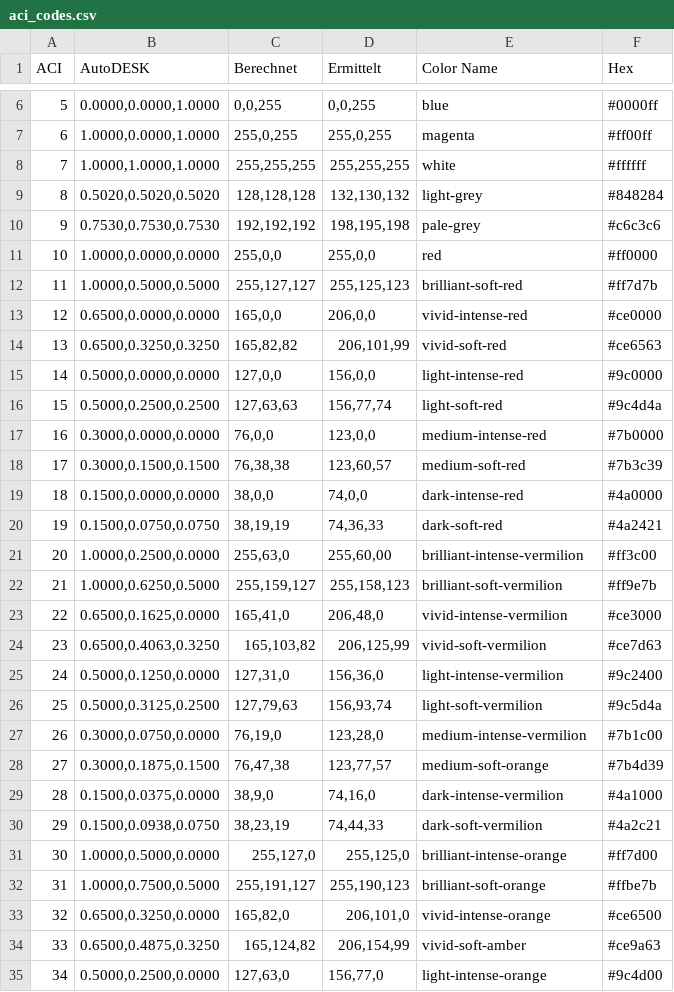
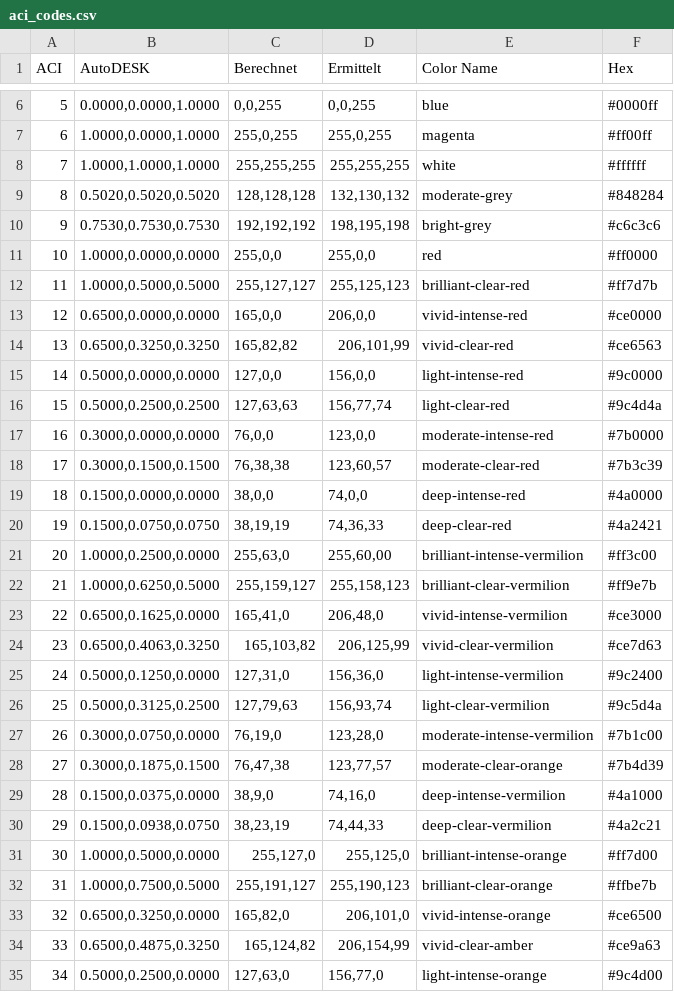
Before and after one commit to Gunther-Schulz/Python-ACAD-Tools, a CSV file: aci_codes.csv, drawn as a sheet; only a part is shown, gaps mark what is left out; the diff covers the shown part only.

```diff
--- a/aci_codes.csv
+++ b/aci_codes.csv
@@ -8,28 +8,28 @@ ACI,AutoDESK,Berechnet,Ermittelt,Color Name,Hex
 7,"1.0000,1.0000,1.0000","255,255,255","255,255,255",white,#ffffff
-8,"0.5020,0.5020,0.5020","128,128,128","132,130,132",light-grey,#848284
-9,"0.7530,0.7530,0.7530","192,192,192","198,195,198",pale-grey,#c6c3c6
+8,"0.5020,0.5020,0.5020","128,128,128","132,130,132",moderate-grey,#848284
+9,"0.7530,0.7530,0.7530","192,192,192","198,195,198",bright-grey,#c6c3c6
 10,"1.0000,0.0000,0.0000","255,0,0","255,0,0",red,#ff0000
-11,"1.0000,0.5000,0.5000","255,127,127","255,125,123",brilliant-soft-red,#ff7d7b
+11,"1.0000,0.5000,0.5000","255,127,127","255,125,123",brilliant-clear-red,#ff7d7b
 12,"0.6500,0.0000,0.0000","165,0,0","206,0,0",vivid-intense-red,#ce0000
-13,"0.6500,0.3250,0.3250","165,82,82","206,101,99",vivid-soft-red,#ce6563
+13,"0.6500,0.3250,0.3250","165,82,82","206,101,99",vivid-clear-red,#ce6563
 14,"0.5000,0.0000,0.0000","127,0,0","156,0,0",light-intense-red,#9c0000
-15,"0.5000,0.2500,0.2500","127,63,63","156,77,74",light-soft-red,#9c4d4a
-16,"0.3000,0.0000,0.0000","76,0,0","123,0,0",medium-intense-red,#7b0000
-17,"0.3000,0.1500,0.1500","76,38,38","123,60,57",medium-soft-red,#7b3c39
-18,"0.1500,0.0000,0.0000","38,0,0","74,0,0",dark-intense-red,#4a0000
-19,"0.1500,0.0750,0.0750","38,19,19","74,36,33",dark-soft-red,#4a2421
+15,"0.5000,0.2500,0.2500","127,63,63","156,77,74",light-clear-red,#9c4d4a
+16,"0.3000,0.0000,0.0000","76,0,0","123,0,0",moderate-intense-red,#7b0000
+17,"0.3000,0.1500,0.1500","76,38,38","123,60,57",moderate-clear-red,#7b3c39
+18,"0.1500,0.0000,0.0000","38,0,0","74,0,0",deep-intense-red,#4a0000
+19,"0.1500,0.0750,0.0750","38,19,19","74,36,33",deep-clear-red,#4a2421
 20,"1.0000,0.2500,0.0000","255,63,0","255,60,00",brilliant-intense-vermilion,#ff3c00
-21,"1.0000,0.6250,0.5000","255,159,127","255,158,123",brilliant-soft-vermilion,#ff9e7b
+21,"1.0000,0.6250,0.5000","255,159,127","255,158,123",brilliant-clear-vermilion,#ff9e7b
 22,"0.6500,0.1625,0.0000","165,41,0","206,48,0",vivid-intense-vermilion,#ce3000
-23,"0.6500,0.4063,0.3250","165,103,82","206,125,99",vivid-soft-vermilion,#ce7d63
+23,"0.6500,0.4063,0.3250","165,103,82","206,125,99",vivid-clear-vermilion,#ce7d63
 24,"0.5000,0.1250,0.0000","127,31,0","156,36,0",light-intense-vermilion,#9c2400
-25,"0.5000,0.3125,0.2500","127,79,63","156,93,74",light-soft-vermilion,#9c5d4a
-26,"0.3000,0.0750,0.0000","76,19,0","123,28,0",medium-intense-vermilion,#7b1c00
-27,"0.3000,0.1875,0.1500","76,47,38","123,77,57",medium-soft-orange,#7b4d39
-28,"0.1500,0.0375,0.0000","38,9,0","74,16,0",dark-intense-vermilion,#4a1000
-29,"0.1500,0.0938,0.0750","38,23,19","74,44,33",dark-soft-vermilion,#4a2c21
+25,"0.5000,0.3125,0.2500","127,79,63","156,93,74",light-clear-vermilion,#9c5d4a
+26,"0.3000,0.0750,0.0000","76,19,0","123,28,0",moderate-intense-vermilion,#7b1c00
+27,"0.3000,0.1875,0.1500","76,47,38","123,77,57",moderate-clear-orange,#7b4d39
+28,"0.1500,0.0375,0.0000","38,9,0","74,16,0",deep-intense-vermilion,#4a1000
+29,"0.1500,0.0938,0.0750","38,23,19","74,44,33",deep-clear-vermilion,#4a2c21
 30,"1.0000,0.5000,0.0000","255,127,0","255,125,0",brilliant-intense-orange,#ff7d00
-31,"1.0000,0.7500,0.5000","255,191,127","255,190,123",brilliant-soft-orange,#ffbe7b
+31,"1.0000,0.7500,0.5000","255,191,127","255,190,123",brilliant-clear-orange,#ffbe7b
 32,"0.6500,0.3250,0.0000","165,82,0","206,101,0",vivid-intense-orange,#ce6500
-33,"0.6500,0.4875,0.3250","165,124,82","206,154,99",vivid-soft-amber,#ce9a63
+33,"0.6500,0.4875,0.3250","165,124,82","206,154,99",vivid-clear-amber,#ce9a63
 34,"0.5000,0.2500,0.0000","127,63,0","156,77,0",light-intense-orange,#9c4d00
```
Also changed, not shown: 147 edited cells elsewhere in this file, 3 other files.
